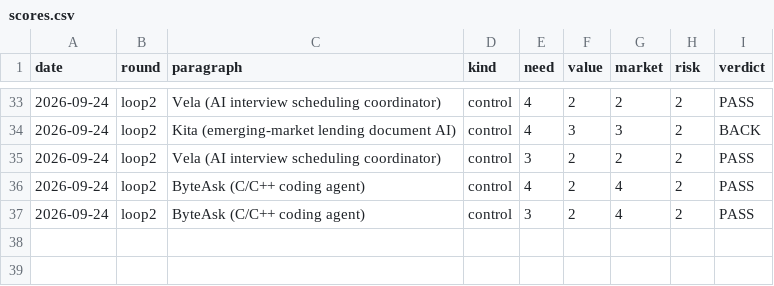
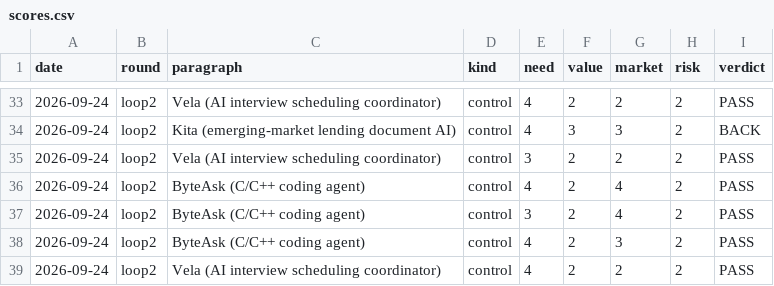
Before and after one commit to veer-sanyal/bdm-venture-concept, a CSV file: scores.csv, drawn as a sheet; only a part is shown, gaps mark what is left out.

```diff
--- a/scores.csv
+++ b/scores.csv
@@ -37 +37,3 @@ date,round,paragraph,kind,need,value,market,risk,verdict
 2026-09-24,loop2,ByteAsk (C/C++ coding agent),control,3,2,4,2,PASS
+2026-09-24,loop2,ByteAsk (C/C++ coding agent),control,4,2,3,2,PASS
+2026-09-24,loop2,Vela (AI interview scheduling coordinator),control,4,2,2,2,PASS
```
Also changed, not shown: 2 other files.
